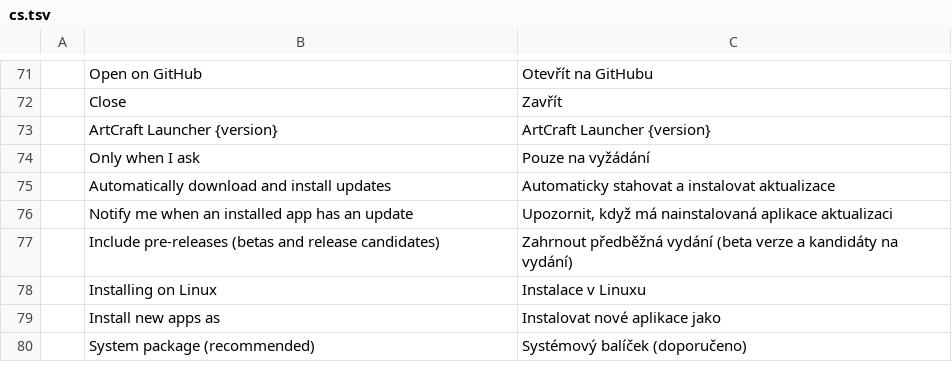
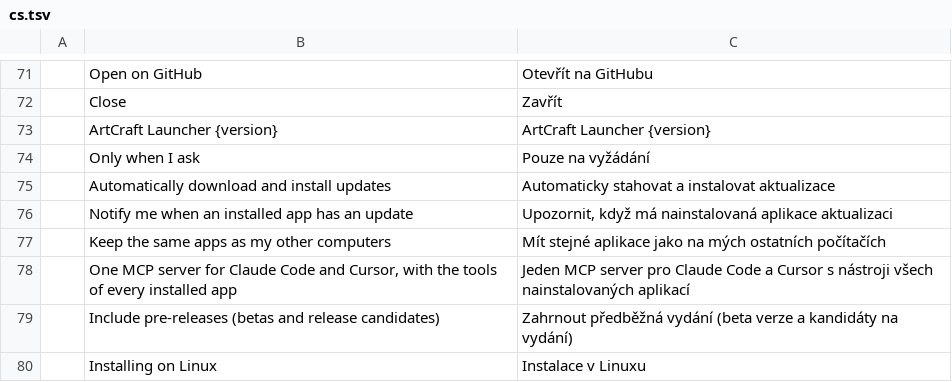
Before and after one commit to luanlengoc1991-art/LUAN-ARTCRAFT-SUITE, a TSV file: apps/craft-launcher/crates/ui-egui/src/i18n/cs.tsv, drawn as a sheet; only a part is shown, gaps mark what is left out; the shorter side is filled out with more unchanged rows.

```diff
--- a/apps/craft-launcher/crates/ui-egui/src/i18n/cs.tsv
+++ b/apps/craft-launcher/crates/ui-egui/src/i18n/cs.tsv
@@ -76,2 +76,4 @@
 	Notify me when an installed app has an update	Upozornit, když má nainstalovaná aplikace aktualizaci
+	Keep the same apps as my other computers	Mít stejné aplikace jako na mých ostatních počítačích
+	One MCP server for Claude Code and Cursor, with the tools of every installed app	Jeden MCP server pro Claude Code a Cursor s nástroji všech nainstalovaných aplikací
 	Include pre-releases (betas and release candidates)	Zahrnout předběžná vydání (beta verze a kandidáty na vydání)
```
Also changed, not shown: apps/craft-launcher/crates/ui-egui/src/i18n/de.tsv, apps/craft-launcher/crates/ui-egui/src/i18n/hu.tsv, 20 other files.
